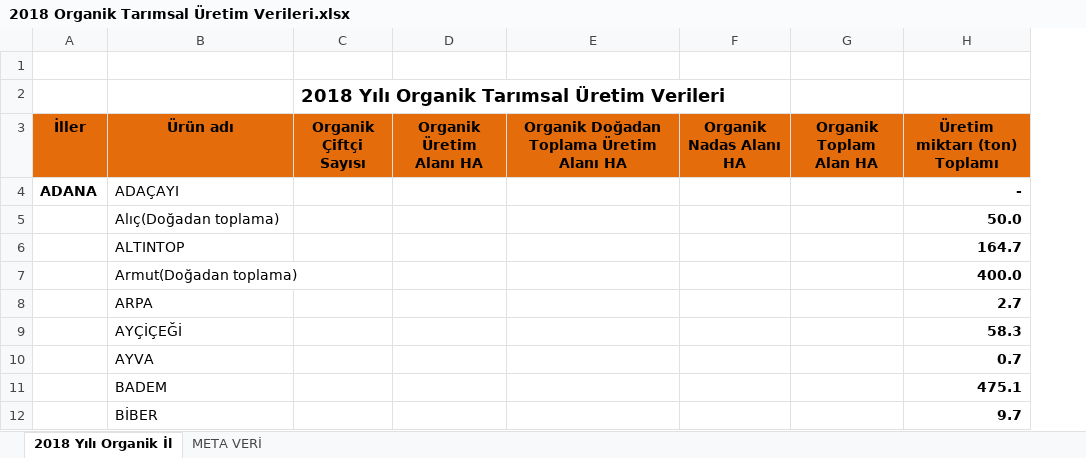
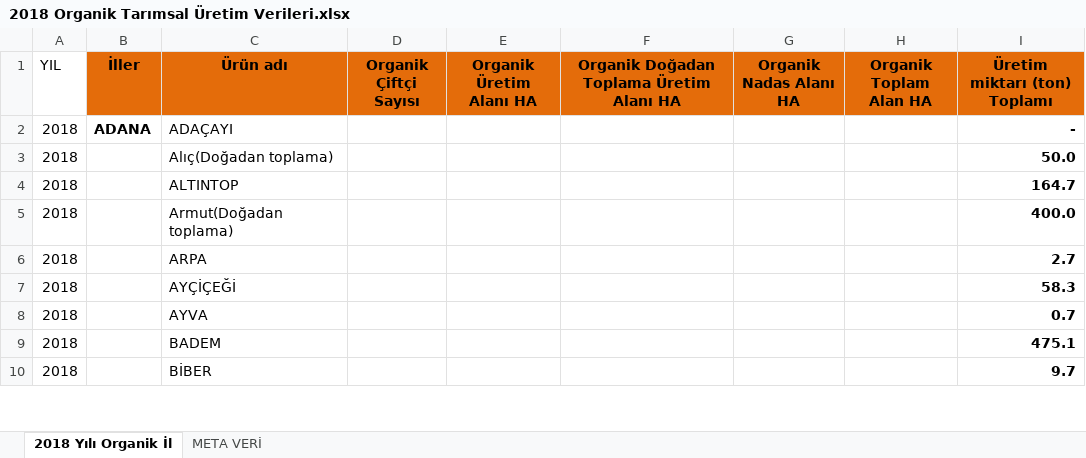
Before and after one commit to pjournal/mef03-Nilgun, an Excel workbook: 2018 Organik Tarımsal Üretim Verileri.xlsx, sheet 2018 Yılı Organik İl, drawn as a sheet; only a part is shown; values as stored, in another font and other column widths than the file's, no borders; table styles not drawn; removed rows and columns are numbered as before the commit, all else as after; the diff names each change by its address in the sheet, - before the commit and + after, or states it on an @@ line.

```diff
--- a/2018 Organik Tarımsal Üretim Verileri.xlsx (sheet 2018 Yılı Organik İl)
+++ b/2018 Organik Tarımsal Üretim Verileri.xlsx (sheet 2018 Yılı Organik İl)
+column A (YIL), rows 2-10: all 2018
-row 1: (empty)
-row 2:  |  | 2018 Yılı Organik Tarımsal Üretim Verileri
```
Also changed, not shown: 2014 Organik Tarımsal Üretim Verileri.xlsx, 2015 Organik Tarımsal Üretim Verileri.xlsx, 2 other files.
